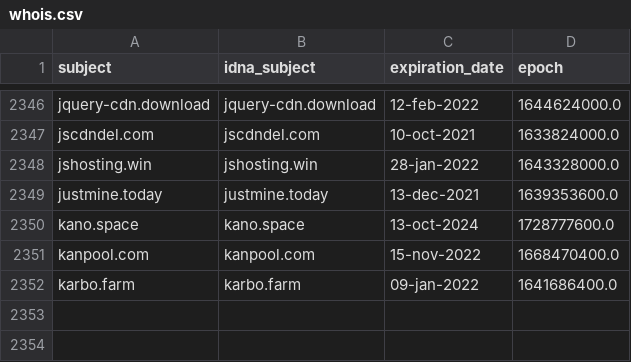
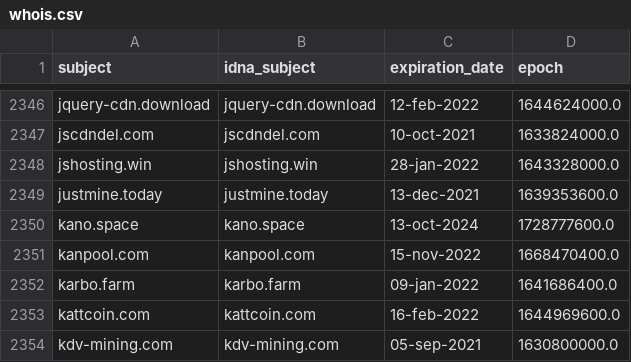
Before and after one commit to Ultimate-Hosts-Blacklist/ZeroDot1_CoinBlockerLists, a CSV file: .pyfunceble/whois.csv, drawn as a sheet; only a part is shown, gaps mark what is left out; the diff names each change by its address in the sheet, - before the commit and + after, or states it on an @@ line.

```diff
--- a/.pyfunceble/whois.csv
+++ b/.pyfunceble/whois.csv
+row 2353: kattcoin.com | kattcoin.com | 16-feb-2022 | 1644969600.0
+row 2354: kdv-mining.com | kdv-mining.com | 05-sep-2021 | 1630800000.0
```
Also changed, not shown: 11 other files.
